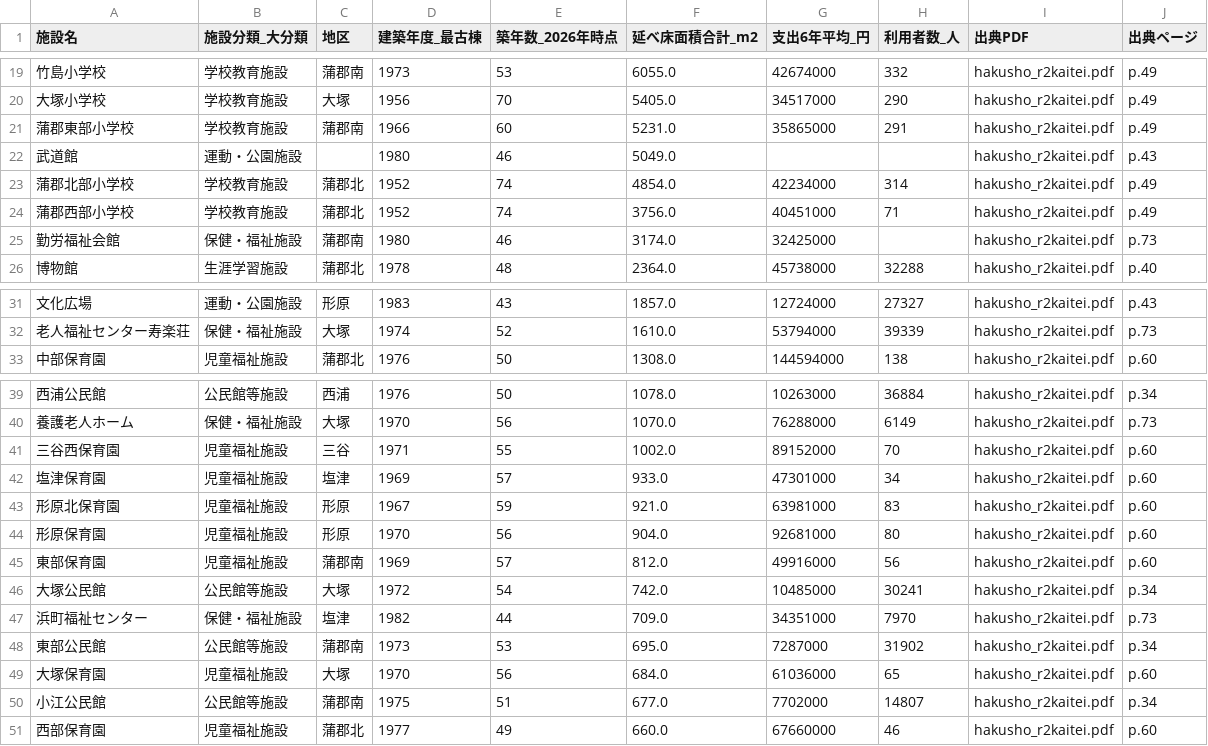
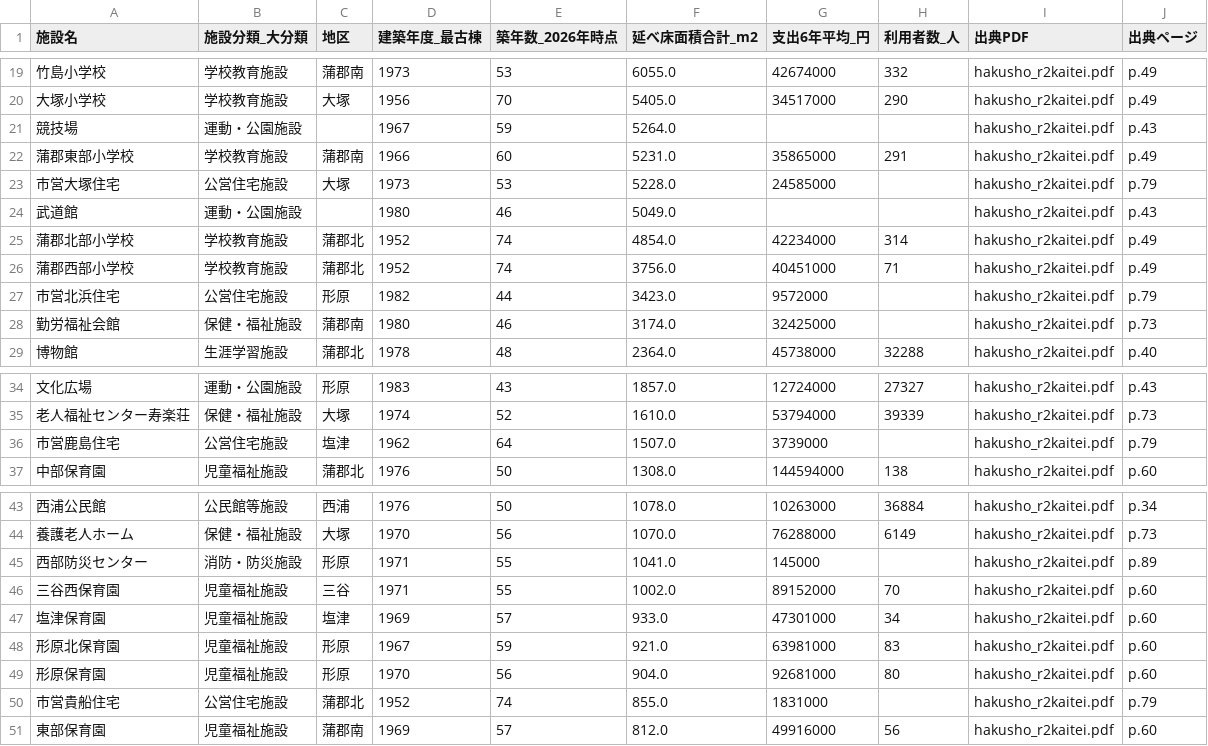
Before and after one commit to Okaviet123/okaviet123.github.io, a CSV file: GAMAGORI/DATA/derived_chikuko_top.csv, drawn as a sheet; only a part is shown, gaps mark what is left out.

```diff
--- a/GAMAGORI/DATA/derived_chikuko_top.csv
+++ b/GAMAGORI/DATA/derived_chikuko_top.csv
@@ -20,3 +20,5 @@
 大塚小学校,学校教育施設,大塚,1956,70,5405.0,34517000,290,hakusho_r2kaitei.pdf,p.49
+競技場,運動・公園施設,,1967,59,5264.0,,,hakusho_r2kaitei.pdf,p.43
 蒲郡東部小学校,学校教育施設,蒲郡南,1966,60,5231.0,35865000,291,hakusho_r2kaitei.pdf,p.49
+市営大塚住宅,公営住宅施設,大塚,1973,53,5228.0,24585000,,hakusho_r2kaitei.pdf,p.79
 武道館,運動・公園施設,,1980,46,5049.0,,,hakusho_r2kaitei.pdf,p.43
@@ -24,2 +26,3 @@
 蒲郡西部小学校,学校教育施設,蒲郡北,1952,74,3756.0,40451000,71,hakusho_r2kaitei.pdf,p.49
+市営北浜住宅,公営住宅施設,形原,1982,44,3423.0,9572000,,hakusho_r2kaitei.pdf,p.79
 勤労福祉会館,保健・福祉施設,蒲郡南,1980,46,3174.0,32425000,,hakusho_r2kaitei.pdf,p.73
@@ -32,2 +35,3 @@
 老人福祉センター寿楽荘,保健・福祉施設,大塚,1974,52,1610.0,53794000,39339,hakusho_r2kaitei.pdf,p.73
+市営鹿島住宅,公営住宅施設,塩津,1962,64,1507.0,3739000,,hakusho_r2kaitei.pdf,p.79
 中部保育園,児童福祉施設,蒲郡北,1976,50,1308.0,144594000,138,hakusho_r2kaitei.pdf,p.60
@@ -40,2 +44,3 @@
 養護老人ホーム,保健・福祉施設,大塚,1970,56,1070.0,76288000,6149,hakusho_r2kaitei.pdf,p.73
+西部防災センター,消防・防災施設,形原,1971,55,1041.0,145000,,hakusho_r2kaitei.pdf,p.89
 三谷西保育園,児童福祉施設,三谷,1971,55,1002.0,89152000,70,hakusho_r2kaitei.pdf,p.60
@@ -44,8 +49,3 @@
 形原保育園,児童福祉施設,形原,1970,56,904.0,92681000,80,hakusho_r2kaitei.pdf,p.60
+市営貴船住宅,公営住宅施設,蒲郡北,1952,74,855.0,1831000,,hakusho_r2kaitei.pdf,p.79
 東部保育園,児童福祉施設,蒲郡南,1969,57,812.0,49916000,56,hakusho_r2kaitei.pdf,p.60
-大塚公民館,公民館等施設,大塚,1972,54,742.0,10485000,30241,hakusho_r2kaitei.pdf,p.34
-浜町福祉センター,保健・福祉施設,塩津,1982,44,709.0,34351000,7970,hakusho_r2kaitei.pdf,p.73
-東部公民館,公民館等施設,蒲郡南,1973,53,695.0,7287000,31902,hakusho_r2kaitei.pdf,p.34
-大塚保育園,児童福祉施設,大塚,1970,56,684.0,61036000,65,hakusho_r2kaitei.pdf,p.60
-小江公民館,公民館等施設,蒲郡南,1975,51,677.0,7702000,14807,hakusho_r2kaitei.pdf,p.34
-西部保育園,児童福祉施設,蒲郡北,1977,49,660.0,67660000,46,hakusho_r2kaitei.pdf,p.60
```
Also changed, not shown: GAMAGORI/DATA/derived_kouku_summary.csv, GAMAGORI/DATA/derived_nendai_bunpu.csv, 8 other files.
